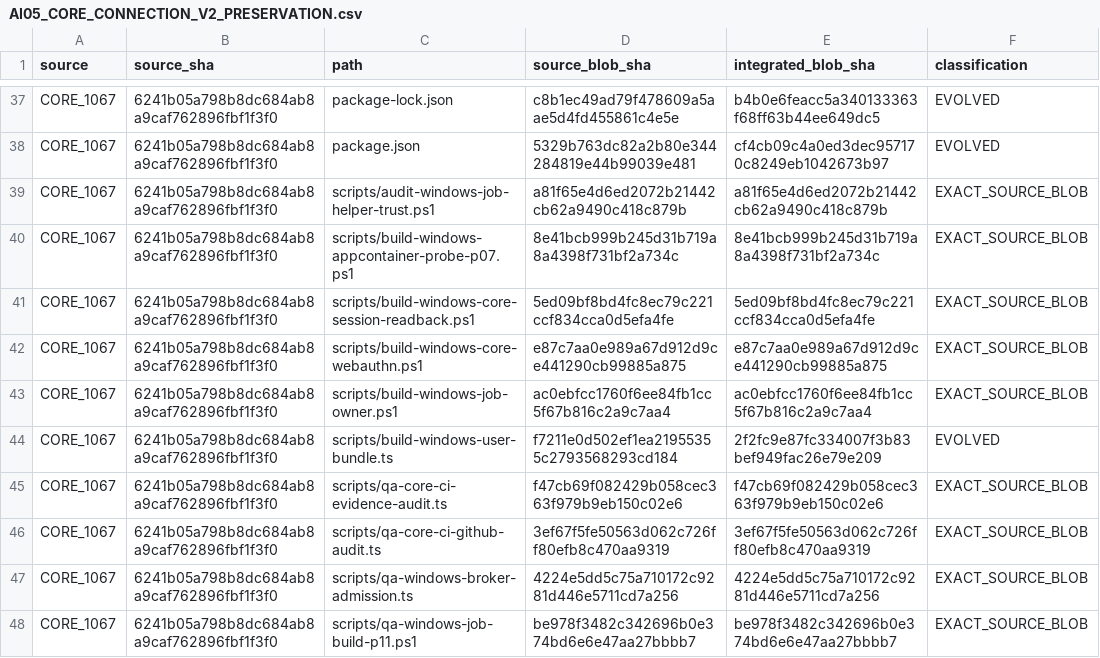
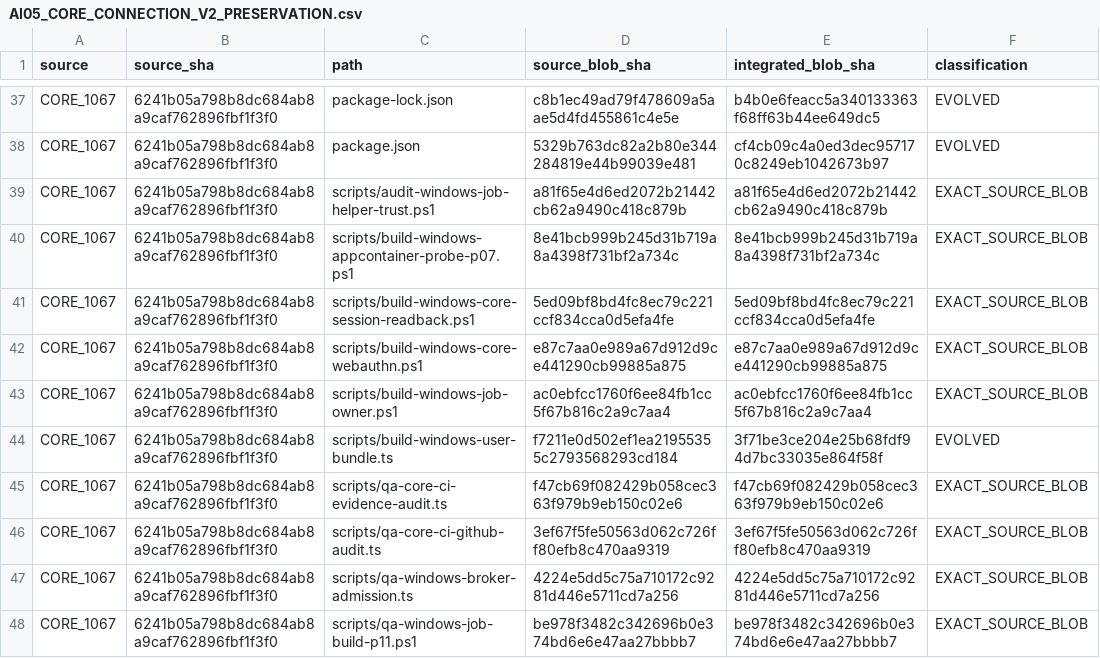
Before and after one commit to Naveax/Nexowire, a CSV file: docs/coord/AI05_CORE_CONNECTION_V2_PRESERVATION.csv, drawn as a sheet; only a part is shown, gaps mark what is left out.

```diff
--- a/docs/coord/AI05_CORE_CONNECTION_V2_PRESERVATION.csv
+++ b/docs/coord/AI05_CORE_CONNECTION_V2_PRESERVATION.csv
@@ -43,3 +43,3 @@ source,source_sha,path,source_blob_sha,integrated_blob_sha,classification
 "CORE_1067","6241b05a798b8dc684ab8a9caf762896fbf1f3f0","scripts/build-windows-job-owner.ps1","ac0ebfcc1760f6ee84fb1cc5f67b816c2a9c7aa4","ac0ebfcc1760f6ee84fb1cc5f67b816c2a9c7aa4","EXACT_SOURCE_BLOB"
-"CORE_1067","6241b05a798b8dc684ab8a9caf762896fbf1f3f0","scripts/build-windows-user-bundle.ts","f7211e0d502ef1ea21955355c2793568293cd184","2f2fc9e87fc334007f3b83bef949fac26e79e209","EVOLVED"
+"CORE_1067","6241b05a798b8dc684ab8a9caf762896fbf1f3f0","scripts/build-windows-user-bundle.ts","f7211e0d502ef1ea21955355c2793568293cd184","3f71be3ce204e25b68fdf94d7bc33035e864f58f","EVOLVED"
 "CORE_1067","6241b05a798b8dc684ab8a9caf762896fbf1f3f0","scripts/qa-core-ci-evidence-audit.ts","f47cb69f082429b058cec363f979b9eb150c02e6","f47cb69f082429b058cec363f979b9eb150c02e6","EXACT_SOURCE_BLOB"
```
Also changed, not shown: docs/coord/AI05_ROUND2_SOURCE_PRESERVATION.csv, 3 other files.
